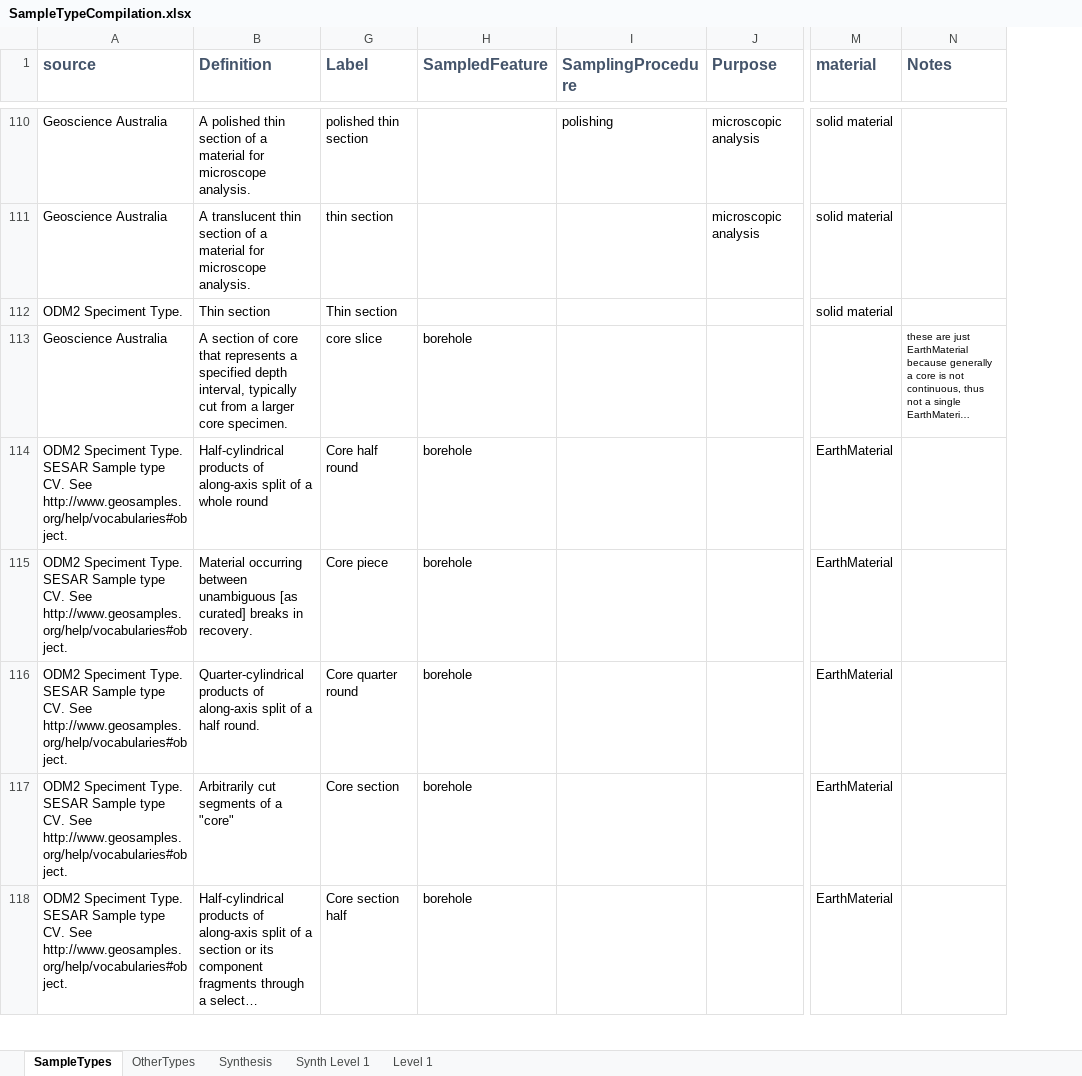
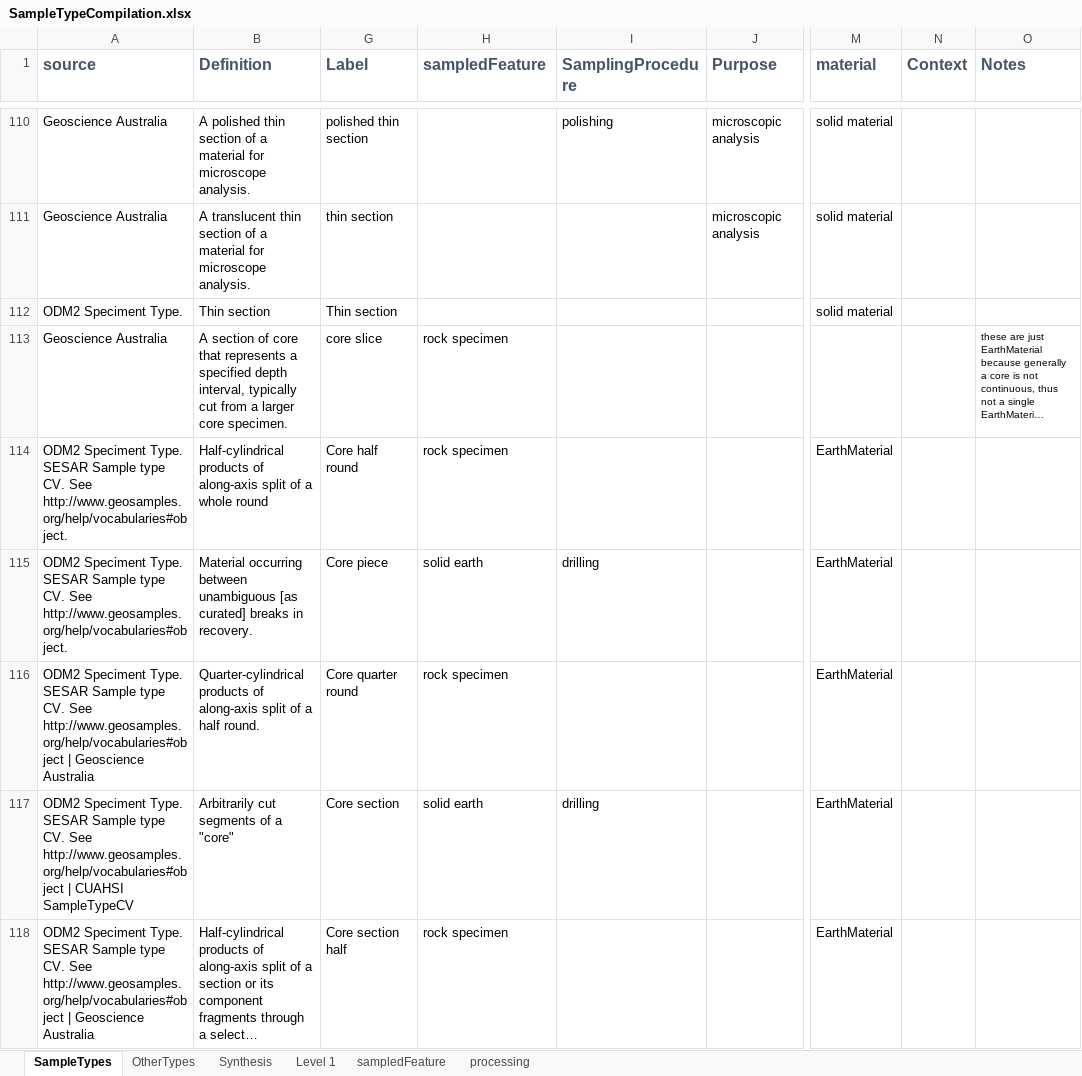
Before and after one commit to isamplesorg/metadata, an Excel workbook: vocabulary/SampleTypeCompilation.xlsx, sheet SampleTypes, drawn as a sheet; only a part is shown, gaps mark what is left out; long unchanged cells end in …; values as stored, in another font and other column widths than the file's, no borders; the diff covers the shown part only; the diff names each change by its address in the sheet, - before the commit and + after, or states it on an @@ line.

Commit message:
gather terms for sampledFeature, purpose, samplingProcedure, function

```diff
--- a/vocabulary/SampleTypeCompilation.xlsx (sheet SampleTypes)
+++ b/vocabulary/SampleTypeCompilation.xlsx (sheet SampleTypes)
-sheet tab: Synth Level 1
+sheet tab: sampledFeature
+sheet tab: processing
+column N (Context), empty
-H1: SampledFeature
+H1: sampledFeature
-H113:H114 (sampledFeature): borehole
+H113:H114 (sampledFeature): rock specimen
-H115 (sampledFeature): borehole
+H115 (sampledFeature): solid earth
-I115 (SamplingProcedure): (empty)
+I115 (SamplingProcedure): drilling
-A116 (source): …CV. See http://www.geosamples.org/help/vocabularies#object.
+A116 (source): …CV. See http://www.geosamples.org/help/vocabularies#object | Geoscience Australia
-H116 (sampledFeature): borehole
+H116 (sampledFeature): rock specimen
-A117 (source): …CV. See http://www.geosamples.org/help/vocabularies#object.
+A117 (source): …CV. See http://www.geosamples.org/help/vocabularies#object | CUAHSI SampleTypeCV
-H117 (sampledFeature): borehole
+H117 (sampledFeature): solid earth
-I117 (SamplingProcedure): (empty)
+I117 (SamplingProcedure): drilling
-A118 (source): …CV. See http://www.geosamples.org/help/vocabularies#object.
+A118 (source): …CV. See http://www.geosamples.org/help/vocabularies#object | Geoscience Australia
-H118 (sampledFeature): borehole
+H118 (sampledFeature): rock specimen
```
Also changed, not shown: 9 removed rows and 135 edited cells elsewhere in this sheet, sheet Synthesis, sheet OtherTypes, hidden cells.
